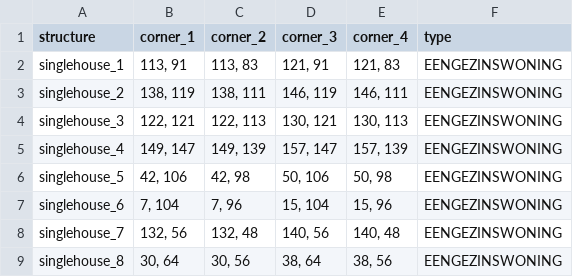
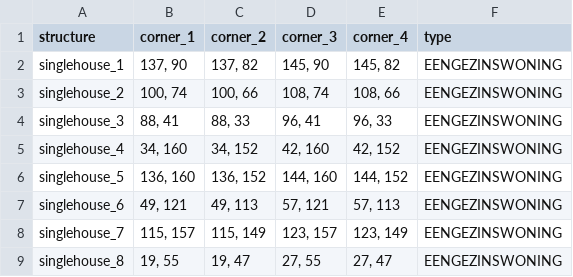
Before and after one commit to guidodebruin/Amstelhaege, a CSV file: output.csv, drawn as a sheet; only a part is shown; the diff covers the shown part only.

```diff
--- a/output.csv
+++ b/output.csv
@@ -1,9 +1,9 @@
 structure,corner_1,corner_2,corner_3,corner_4,type
-singlehouse_1,"113, 91","113, 83","121, 91","121, 83",EENGEZINSWONING
-singlehouse_2,"138, 119","138, 111","146, 119","146, 111",EENGEZINSWONING
-singlehouse_3,"122, 121","122, 113","130, 121","130, 113",EENGEZINSWONING
-singlehouse_4,"149, 147","149, 139","157, 147","157, 139",EENGEZINSWONING
-singlehouse_5,"42, 106","42, 98","50, 106","50, 98",EENGEZINSWONING
-singlehouse_6,"7, 104","7, 96","15, 104","15, 96",EENGEZINSWONING
-singlehouse_7,"132, 56","132, 48","140, 56","140, 48",EENGEZINSWONING
-singlehouse_8,"30, 64","30, 56","38, 64","38, 56",EENGEZINSWONING
+singlehouse_1,"137, 90","137, 82","145, 90","145, 82",EENGEZINSWONING
+singlehouse_2,"100, 74","100, 66","108, 74","108, 66",EENGEZINSWONING
+singlehouse_3,"88, 41","88, 33","96, 41","96, 33",EENGEZINSWONING
+singlehouse_4,"34, 160","34, 152","42, 160","42, 152",EENGEZINSWONING
+singlehouse_5,"136, 160","136, 152","144, 160","144, 152",EENGEZINSWONING
+singlehouse_6,"49, 121","49, 113","57, 121","57, 113",EENGEZINSWONING
+singlehouse_7,"115, 157","115, 149","123, 157","123, 149",EENGEZINSWONING
+singlehouse_8,"19, 55","19, 47","27, 55","27, 47",EENGEZINSWONING
```
Also changed, not shown: 49 edited cells elsewhere in this file, 6 other files.
